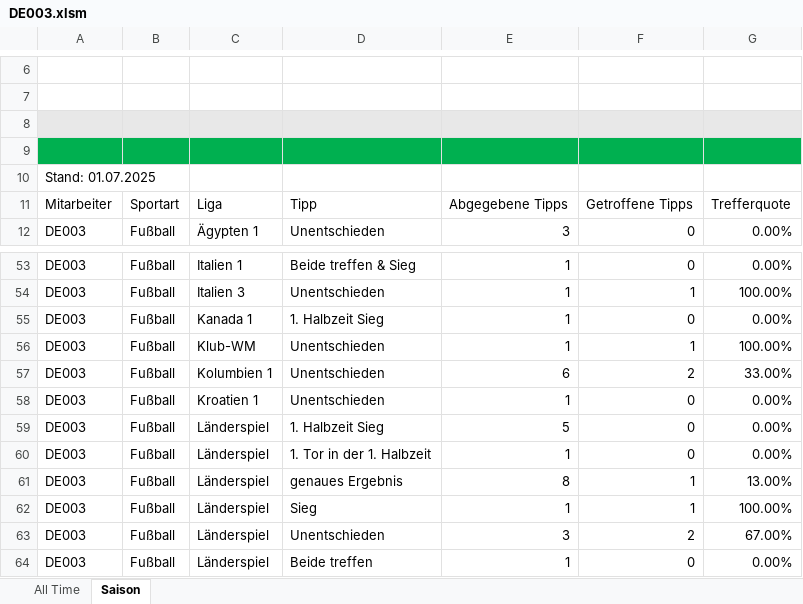
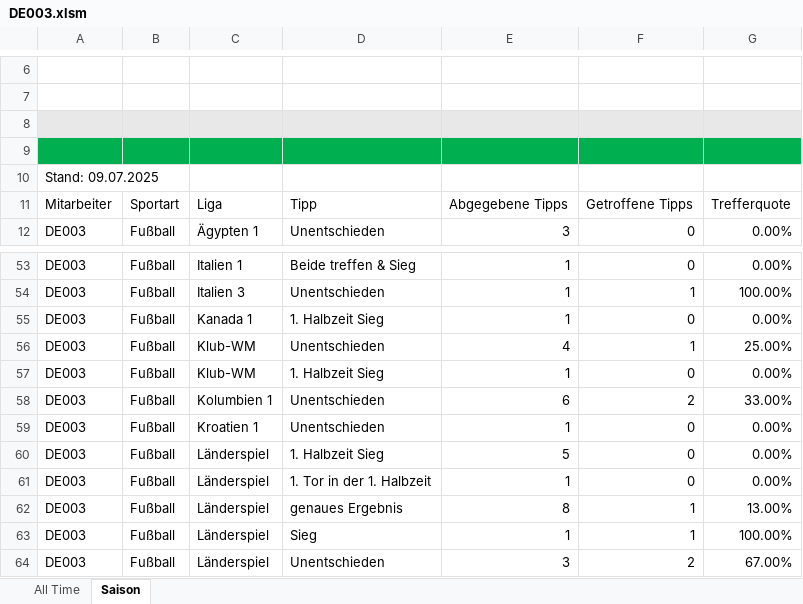
Before and after one commit to GreenRocketOfficial/green.rocket.com, an Excel workbook: DE003.xlsm, sheet Saison, drawn as a sheet; only a part is shown, gaps mark what is left out; the shorter side is filled out with more unchanged rows; values as stored, in another font and other column widths than the file's, no borders; charts and pictures and table styles not drawn; the diff names each change by its address in the sheet, - before the commit and + after, or states it on an @@ line.

```diff
--- a/DE003.xlsm (sheet Saison)
+++ b/DE003.xlsm (sheet Saison)
-A10: Stand: 01.07.2025
+A10: Stand: 09.07.2025
-E56: 1
+E56: 4
-G56: 100.00%
+G56: 25.00%
+row 57: DE003 | Fußball | Klub-WM | 1. Halbzeit Sieg | 1 | 0 | 0.00%
```
Also changed, not shown: sheet All Time, DE-DIV01.xlsm, DE-DIV02.xlsm, 12 other files.
